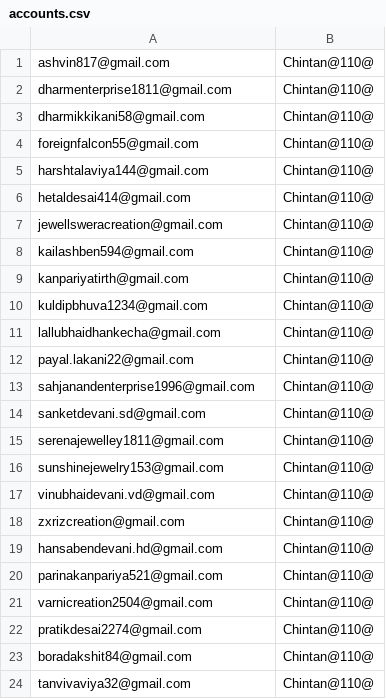
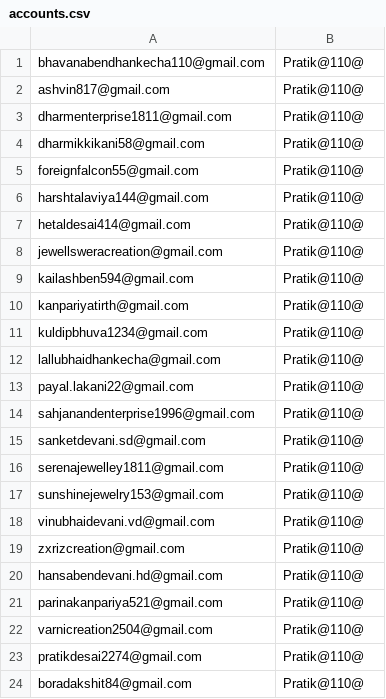
Before and after one commit to desai-pratik/meesho-bulk-management, a CSV file: accounts.csv, drawn as a sheet.

```diff
--- a/accounts.csv
+++ b/accounts.csv
@@ -1,24 +1,24 @@
-ashvin817@gmail.com,Chintan@110@
-dharmenterprise1811@gmail.com,Chintan@110@
-dharmikkikani58@gmail.com,Chintan@110@
-foreignfalcon55@gmail.com,Chintan@110@
-harshtalaviya144@gmail.com,Chintan@110@
-hetaldesai414@gmail.com,Chintan@110@
-jewellsweracreation@gmail.com,Chintan@110@
-kailashben594@gmail.com,Chintan@110@
-kanpariyatirth@gmail.com,Chintan@110@
-kuldipbhuva1234@gmail.com,Chintan@110@
-lallubhaidhankecha@gmail.com,Chintan@110@
-payal.lakani22@gmail.com,Chintan@110@
-sahjanandenterprise1996@gmail.com,Chintan@110@
-sanketdevani.sd@gmail.com,Chintan@110@
-serenajewelley1811@gmail.com,Chintan@110@
-sunshinejewelry153@gmail.com,Chintan@110@
-vinubhaidevani.vd@gmail.com,Chintan@110@
-zxrizcreation@gmail.com,Chintan@110@
-hansabendevani.hd@gmail.com,Chintan@110@
-parinakanpariya521@gmail.com,Chintan@110@
-varnicreation2504@gmail.com,Chintan@110@
-pratikdesai2274@gmail.com,Chintan@110@
-boradakshit84@gmail.com,Chintan@110@
-tanvivaviya32@gmail.com,Chintan@110@
+bhavanabendhankecha110@gmail.com,Pratik@110@
+ashvin817@gmail.com,Pratik@110@
+dharmenterprise1811@gmail.com,Pratik@110@
+dharmikkikani58@gmail.com,Pratik@110@
+foreignfalcon55@gmail.com,Pratik@110@
+harshtalaviya144@gmail.com,Pratik@110@
+hetaldesai414@gmail.com,Pratik@110@
+jewellsweracreation@gmail.com,Pratik@110@
+kailashben594@gmail.com,Pratik@110@
+kanpariyatirth@gmail.com,Pratik@110@
+kuldipbhuva1234@gmail.com,Pratik@110@
+lallubhaidhankecha@gmail.com,Pratik@110@
+payal.lakani22@gmail.com,Pratik@110@
+sahjanandenterprise1996@gmail.com,Pratik@110@
+sanketdevani.sd@gmail.com,Pratik@110@
+serenajewelley1811@gmail.com,Pratik@110@
+sunshinejewelry153@gmail.com,Pratik@110@
+vinubhaidevani.vd@gmail.com,Pratik@110@
+zxrizcreation@gmail.com,Pratik@110@
+hansabendevani.hd@gmail.com,Pratik@110@
+parinakanpariya521@gmail.com,Pratik@110@
+varnicreation2504@gmail.com,Pratik@110@
+pratikdesai2274@gmail.com,Pratik@110@
+boradakshit84@gmail.com,Pratik@110@
```
Also changed, not shown: 9 other files.
